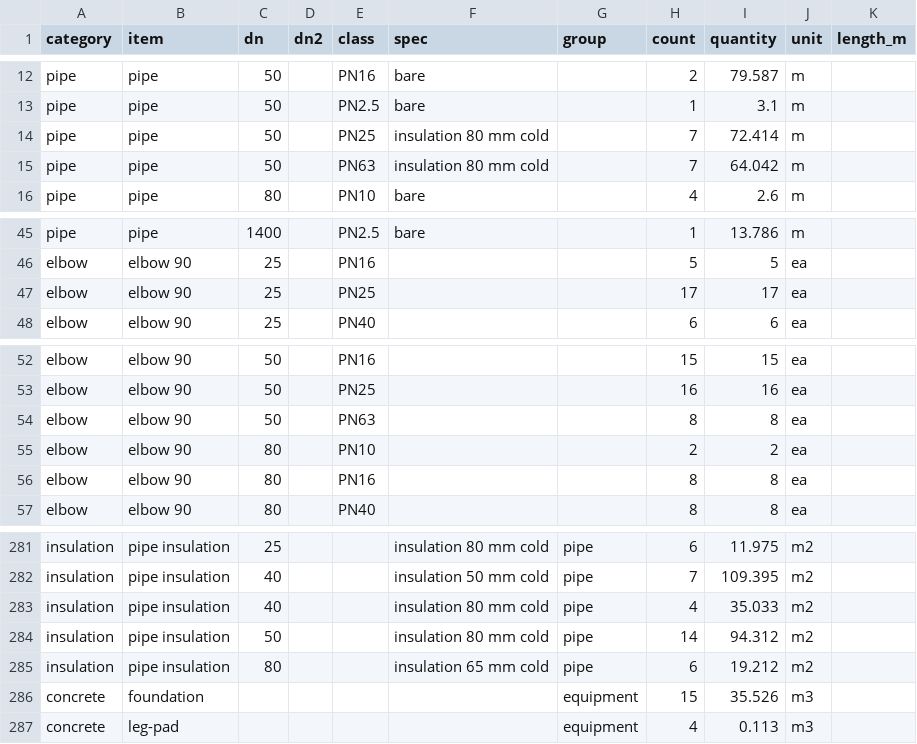
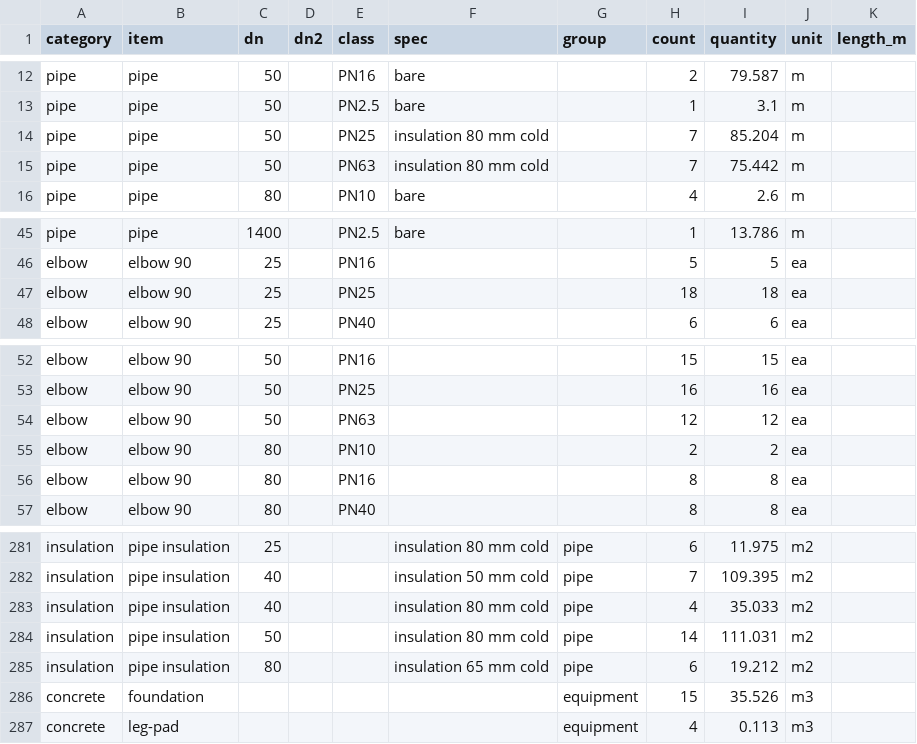
Before and after one commit to ChemE-as-Code/process-library, a CSV file: estimate/mto.csv, drawn as a sheet; only a part is shown, gaps mark what is left out.

```diff
--- a/estimate/mto.csv
+++ b/estimate/mto.csv
@@ -13,4 +13,4 @@ pipe,pipe,50,,PN16,bare,,2,79.587,m,
 pipe,pipe,50,,PN2.5,bare,,1,3.1,m,
-pipe,pipe,50,,PN25,insulation 80 mm cold,,7,72.414,m,
-pipe,pipe,50,,PN63,insulation 80 mm cold,,7,64.042,m,
+pipe,pipe,50,,PN25,insulation 80 mm cold,,7,85.204,m,
+pipe,pipe,50,,PN63,insulation 80 mm cold,,7,75.442,m,
 pipe,pipe,80,,PN10,bare,,4,2.6,m,
@@ -46,3 +46,3 @@ pipe,pipe,1400,,PN2.5,bare,,1,13.786,m,
 elbow,elbow 90,25,,PN16,,,5,5,ea,
-elbow,elbow 90,25,,PN25,,,17,17,ea,
+elbow,elbow 90,25,,PN25,,,18,18,ea,
 elbow,elbow 90,25,,PN40,,,6,6,ea,
@@ -53,3 +53,3 @@ elbow,elbow 90,50,,PN16,,,15,15,ea,
 elbow,elbow 90,50,,PN25,,,16,16,ea,
-elbow,elbow 90,50,,PN63,,,8,8,ea,
+elbow,elbow 90,50,,PN63,,,12,12,ea,
 elbow,elbow 90,80,,PN10,,,2,2,ea,
@@ -283,3 +283,3 @@ insulation,pipe insulation,40,,,insulation 50 mm cold,pipe,7,109.395,m2,
 insulation,pipe insulation,40,,,insulation 80 mm cold,pipe,4,35.033,m2,
-insulation,pipe insulation,50,,,insulation 80 mm cold,pipe,14,94.312,m2,
+insulation,pipe insulation,50,,,insulation 80 mm cold,pipe,14,111.031,m2,
 insulation,pipe insulation,80,,,insulation 65 mm cold,pipe,6,19.212,m2,
```
Also changed, not shown: 6 other files.
